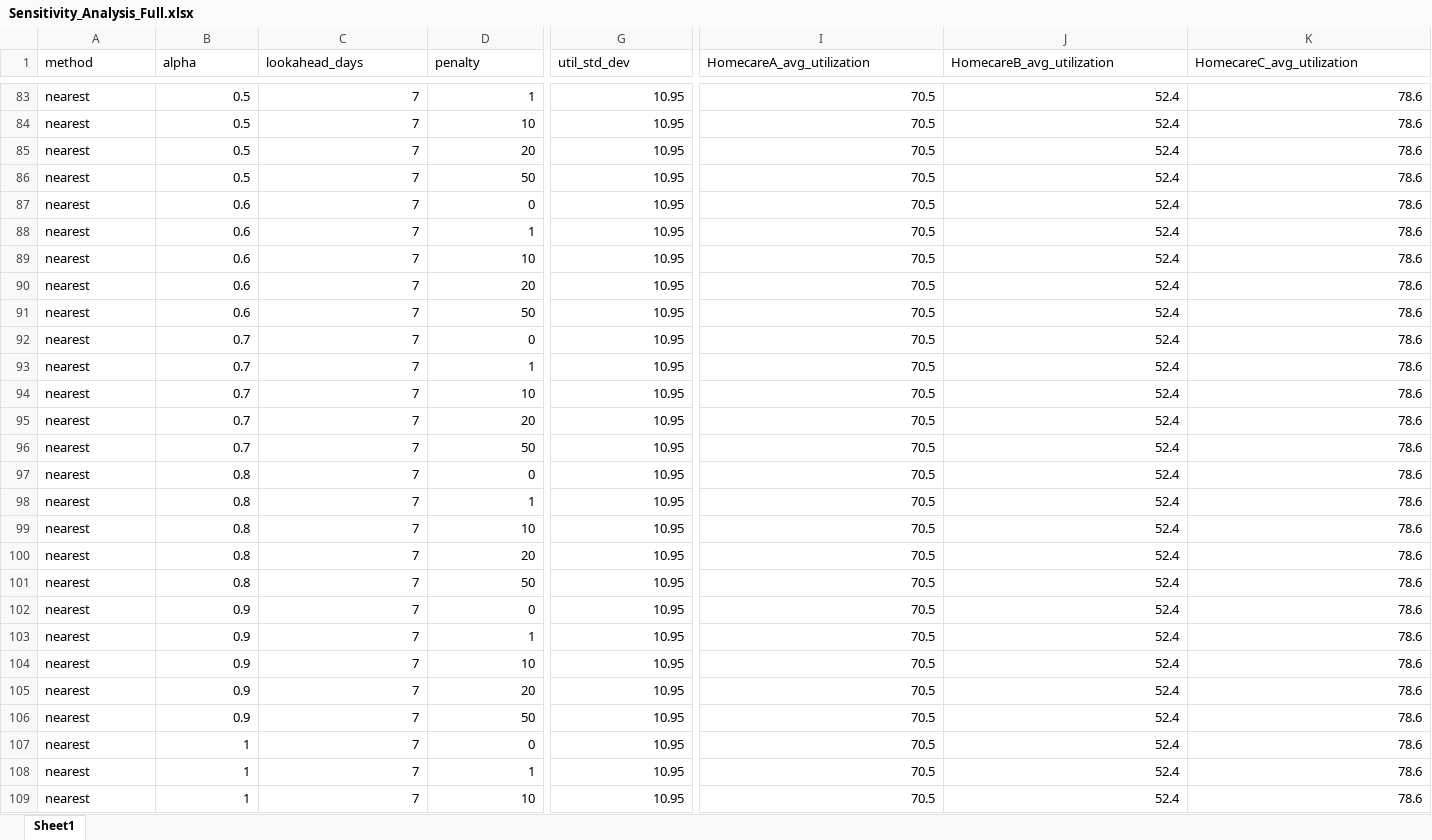
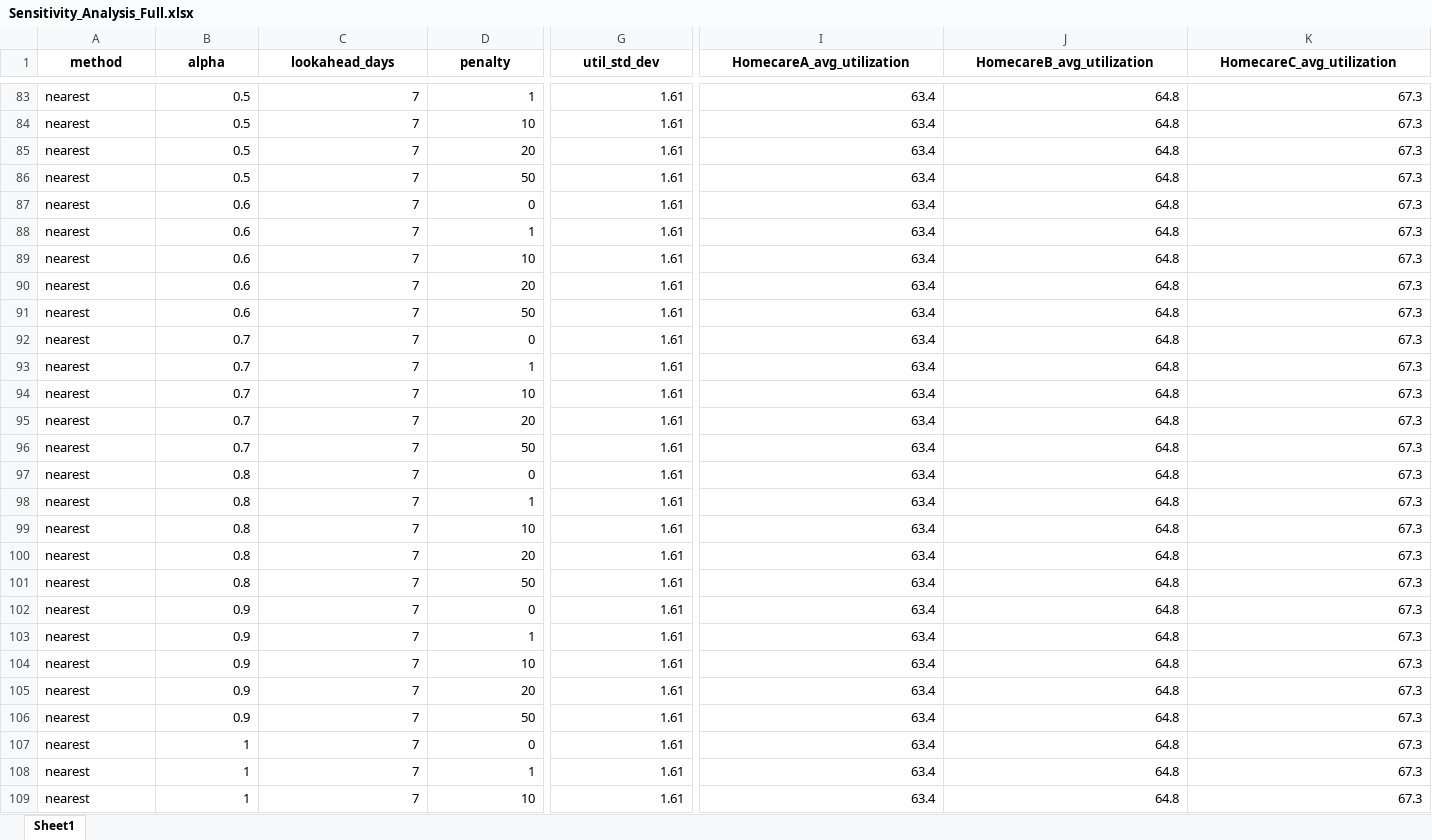
Before and after one commit to annehoogeveen1-ux/Planning-Scheduling, an Excel workbook: Sensitivity_Output/Sensitivity_Analysis_Full.xlsx, sheet Sheet1, drawn as a sheet; only a part is shown, gaps mark what is left out; values as stored, in another font and other column widths than the file's, no borders; the diff covers the shown part only; the diff names each change by its address in the sheet, - before the commit and + after, or states it on an @@ line.

```diff
--- a/Sensitivity_Output/Sensitivity_Analysis_Full.xlsx (sheet Sheet1)
+++ b/Sensitivity_Output/Sensitivity_Analysis_Full.xlsx (sheet Sheet1)
@@ A1:K1 bold: off → on, alignment: left → center @@
-G83:G109 (util_std_dev): 10.95
+G83:G109 (util_std_dev): 1.61
-I83:I109 (HomecareA_avg_utilization): 70.5
+I83:I109 (HomecareA_avg_utilization): 63.4
-J83:J109 (HomecareB_avg_utilization): 52.4
+J83:J109 (HomecareB_avg_utilization): 64.8
-K83:K109 (HomecareC_avg_utilization): 78.6
+K83:K109 (HomecareC_avg_utilization): 67.3
```
Also changed, not shown: 859 edited cells and cell formats elsewhere in this sheet, Provider_Stress_Output/Provider_Stress_Results.xlsx, Provider_Stress_Output/Summary_By_Scenario.xlsx, 13 other files.
